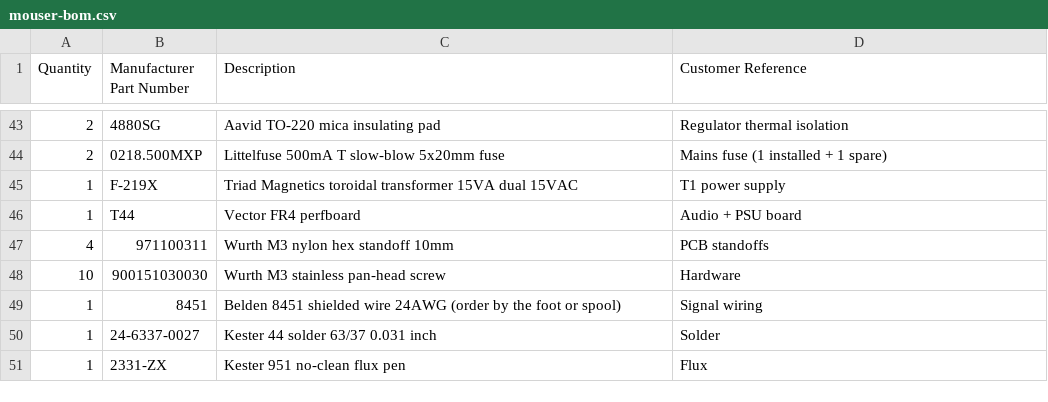
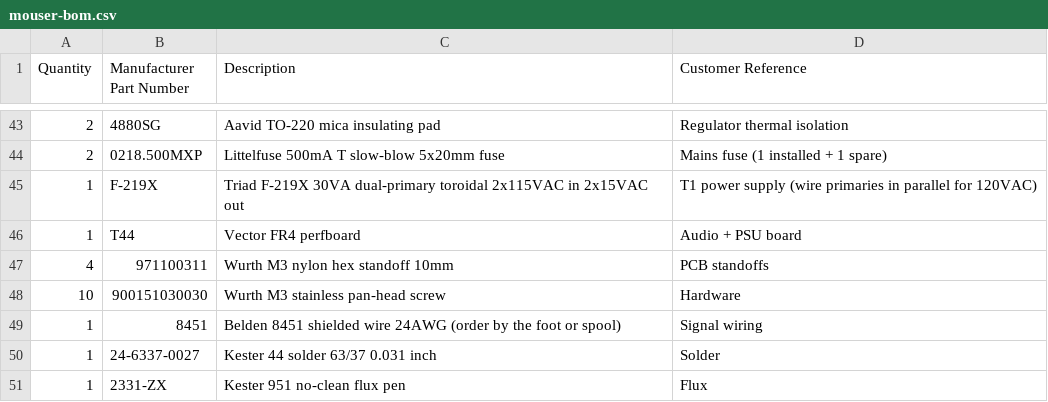
Before and after one commit to bingeboy/le-ton-juste, a CSV file: docs/reverb-tank/mouser-bom.csv, drawn as a sheet; only a part is shown, gaps mark what is left out.

Commit message:
Fix third-pass audit findings: propagation misses, LED BOM gap, headroom note
MAJOR: Propagate 30VA and audio-taper corrections everywhere they were missed —
  design.html spec card, PSU table, front-panel controls table, signal-flow block,
  schematic.py PSU inset, mouser-bom.csv transformer description. All docs now
  consistent: Triad F-219X 30VA dual-primary, RV2/RV3 audio taper throughout.

MAJOR: Add recovery headroom note — 214x is sized for low-end tank output; hard
  transients produce 10-20mV at tank (2-4V at U2 output), within OPA2134 swing.
  Note advises setting Dwell conservatively first, and gives Ri adjustment guidance
  if clipping is heard.

MAJOR: LED/bezel/resistor BOM gap — add fuse P/N (0218.500MXP qty 2) and LED
  resistor note (use Rdry 10k stock, no separate order) to parts-list.

MINOR: Ground-lift 10R wattage corrected 0.5W -> 250mW to match MFR-25 series spec.
MINOR: C2 cross-referenced to UKW1E101MED (same P/N as C13/C14) in parts-spec.
MINOR: Signal-flow "summing" -> "blend resistor" to match corrected topology.

```diff
--- a/docs/reverb-tank/mouser-bom.csv
+++ b/docs/reverb-tank/mouser-bom.csv
@@ -44,3 +44,3 @@ Quantity,Manufacturer Part Number,Description,Customer Reference
 2,0218.500MXP,Littelfuse 500mA T slow-blow 5x20mm fuse,Mains fuse (1 installed + 1 spare)
-1,F-219X,Triad Magnetics toroidal transformer 15VA dual 15VAC,T1 power supply
+1,F-219X,Triad F-219X 30VA dual-primary toroidal 2x115VAC in 2x15VAC out,T1 power supply (wire primaries in parallel for 120VAC)
 1,T44,Vector FR4 perfboard,Audio + PSU board
```
Also changed, not shown: 5 other files.
